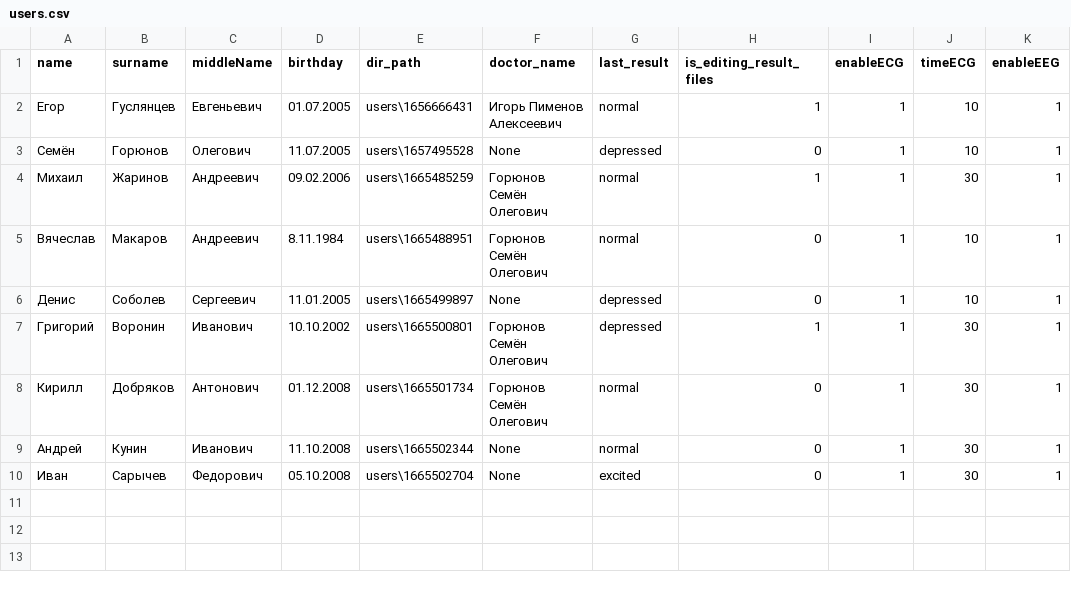
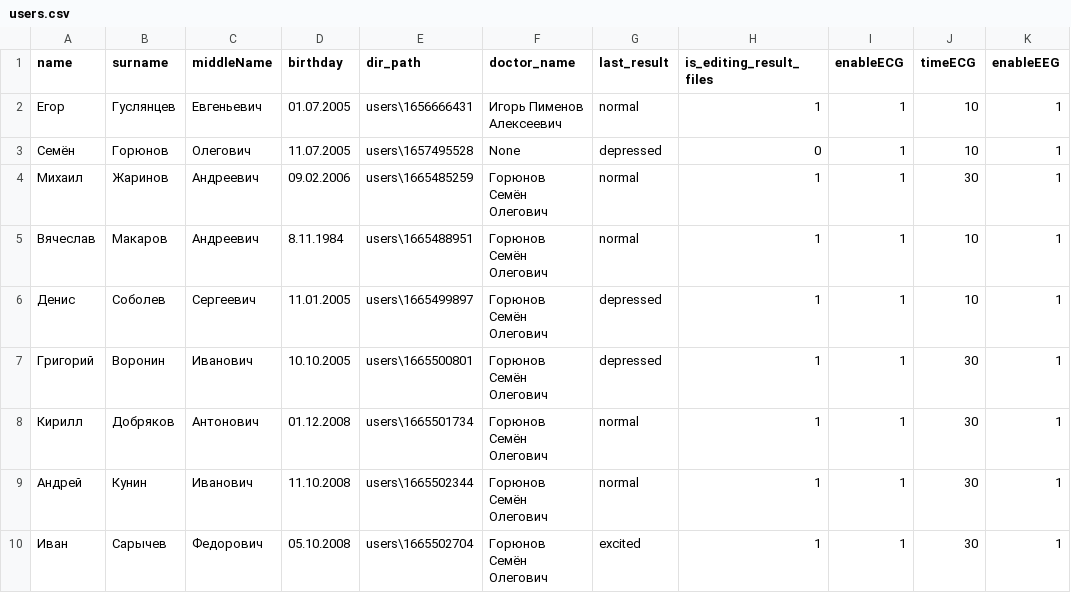
Before and after one commit to egorguslyan/kvantoriada, a CSV file: users.csv, drawn as a sheet; only a part is shown; the diff names each change by its address in the sheet, - before the commit and + after, or states it on an @@ line.

```diff
--- a/users.csv
+++ b/users.csv
-H5:H6 (is_editing_result_files): 0
+H5:H6 (is_editing_result_files): 1
-F6 (doctor_name): None
+F6 (doctor_name): Горюнов Семён Олегович
-D7 (birthday): 10.10.2002
+D7 (birthday): 10.10.2005
-H8:H10 (is_editing_result_files): 0
+H8:H10 (is_editing_result_files): 1
-F9:F10 (doctor_name): None
+F9:F10 (doctor_name): Горюнов Семён Олегович
```
Also changed, not shown: 14 other files.
